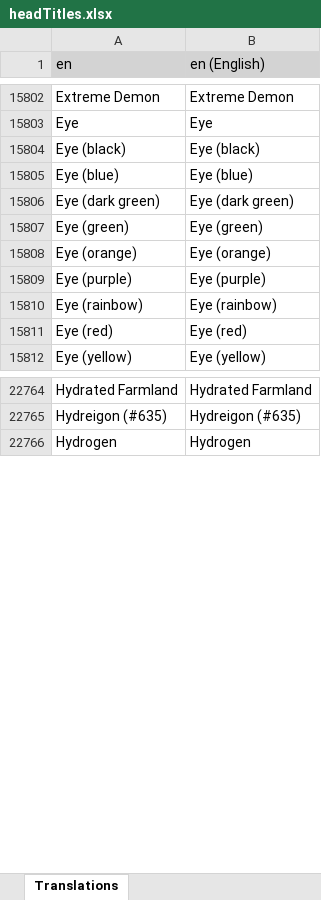
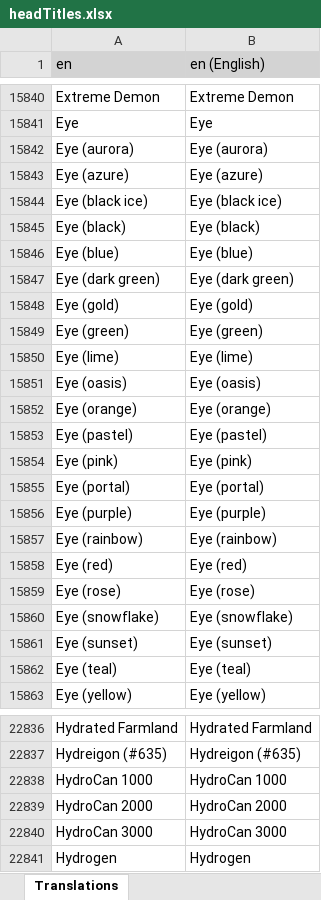
Before and after one commit to LordRazen/mchv2-translations-plugin, an Excel workbook: lang/en/headTitles.xlsx, sheet Translations, drawn as a sheet; only a part is shown, gaps mark what is left out; values as stored, in another font and other column widths than the file's, no borders; the diff covers the shown part only; the diff names each change by its address in the sheet, - before the commit and + after, or states it on an @@ line.

Commit message:
Update Translations: 2026-01-03

```diff
--- a/lang/en/headTitles.xlsx (sheet Translations)
+++ b/lang/en/headTitles.xlsx (sheet Translations)
+row 15842: Eye (aurora) | Eye (aurora)
+row 15843: Eye (azure) | Eye (azure)
+row 15844: Eye (black ice) | Eye (black ice)
+row 15848: Eye (gold) | Eye (gold)
+row 15850: Eye (lime) | Eye (lime)
+row 15851: Eye (oasis) | Eye (oasis)
+row 15853: Eye (pastel) | Eye (pastel)
+row 15854: Eye (pink) | Eye (pink)
+row 15855: Eye (portal) | Eye (portal)
+row 15859: Eye (rose) | Eye (rose)
+row 15860: Eye (snowflake) | Eye (snowflake)
+row 15861: Eye (sunset) | Eye (sunset)
+row 15862: Eye (teal) | Eye (teal)
+row 22838: HydroCan 1000 | HydroCan 1000
+row 22839: HydroCan 2000 | HydroCan 2000
+row 22840: HydroCan 3000 | HydroCan 3000
```
Also changed, not shown: 183 added rows and 1 removed row elsewhere in this sheet, 58 other files.
